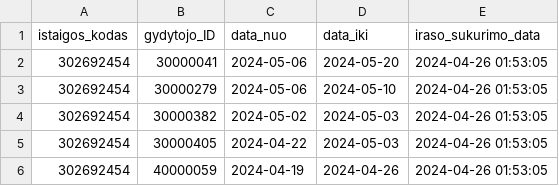
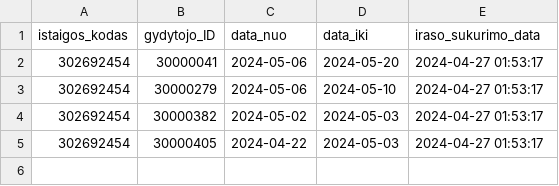
Before and after one commit to vilnius/VMKL, a CSV file: 302692454_doctors_excluded.csv, drawn as a sheet.

```diff
--- a/302692454_doctors_excluded.csv
+++ b/302692454_doctors_excluded.csv
@@ -1,6 +1,5 @@
 istaigos_kodas;gydytojo_ID;data_nuo;data_iki;iraso_sukurimo_data
-302692454;30000041;2024-05-06;2024-05-20;2024-04-26 01:53:05
-302692454;30000279;2024-05-06;2024-05-10;2024-04-26 01:53:05
-302692454;30000382;2024-05-02;2024-05-03;2024-04-26 01:53:05
-302692454;30000405;2024-04-22;2024-05-03;2024-04-26 01:53:05
-302692454;40000059;2024-04-19;2024-04-26;2024-04-26 01:53:05
+302692454;30000041;2024-05-06;2024-05-20;2024-04-27 01:53:17
+302692454;30000279;2024-05-06;2024-05-10;2024-04-27 01:53:17
+302692454;30000382;2024-05-02;2024-05-03;2024-04-27 01:53:17
+302692454;30000405;2024-04-22;2024-05-03;2024-04-27 01:53:17
```
Also changed, not shown: 302692454_family_doctors_list.csv, 302692454_family_doctors_visits_hours.csv, 1 other file.
